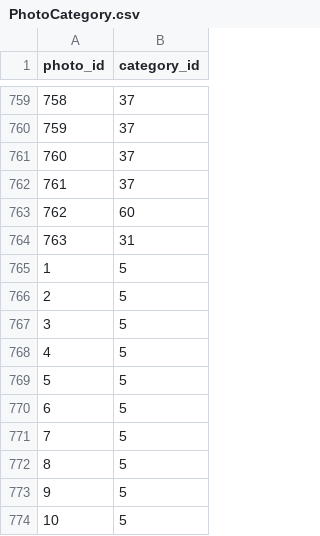
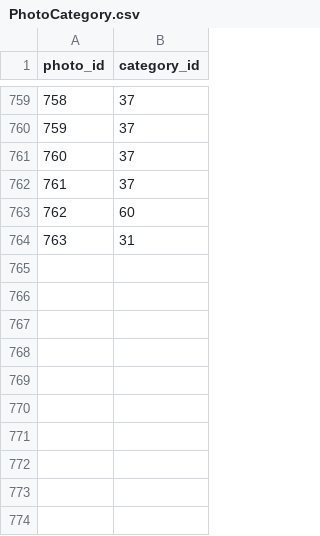
Before and after one commit to jhorsch/horschgallery2, a CSV file: lib/assets/PhotoCategory.csv, drawn as a sheet; only a part is shown, gaps mark what is left out; the diff names each change by its address in the sheet, - before the commit and + after, or states it on an @@ line.

```diff
--- a/lib/assets/PhotoCategory.csv
+++ b/lib/assets/PhotoCategory.csv
-row 765: 1 | 5
-row 766: 2 | 5
-row 767: 3 | 5
-row 768: 4 | 5
-row 769: 5 | 5
-row 770: 6 | 5
-row 771: 7 | 5
-row 772: 8 | 5
-row 773: 9 | 5
-row 774: 10 | 5
```
Also changed, not shown: 3 other files.
